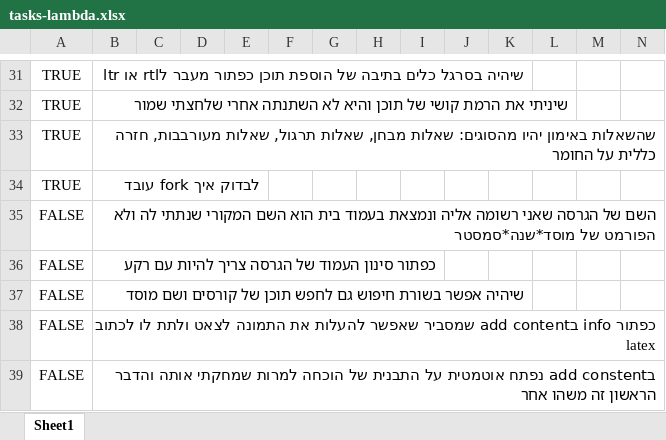
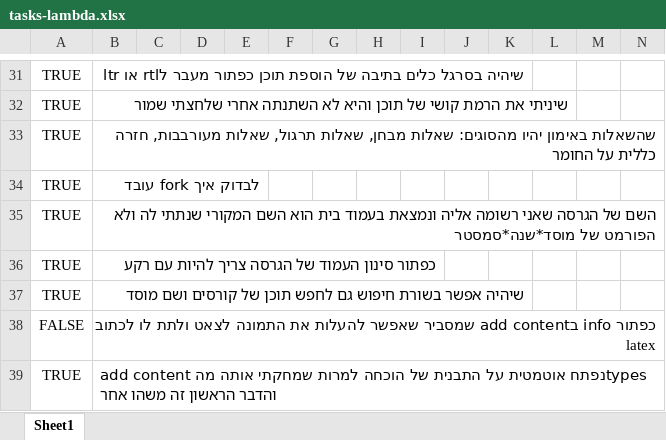
Before and after one commit to einav-yehezkely/Lambda, an Excel workbook: docs/tasks-lambda.xlsx, sheet Sheet1, drawn as a sheet; only a part is shown, gaps mark what is left out; values as stored, in another font and other column widths than the file's, no borders; removed rows and columns are numbered as before the commit, all else as after; rows hold the shown columns only; the diff covers the shown part only; the diff names each change by its address in the sheet, - before the commit and + after, or states it on an @@ line.

```diff
--- a/docs/tasks-lambda.xlsx (sheet Sheet1)
+++ b/docs/tasks-lambda.xlsx (sheet Sheet1)
-A35:A37: FALSE
+A35:A37: TRUE
-row 39: FALSE | בadd constent נפתח אוטמטית על התבנית של הוכחה למרות שמחקתי אותה והדבר הראשון זה משהו אחר
+row 39: TRUE | add content נפתח אוטמטית על התבנית של הוכחה למרות שמחקתי אותה מהtypes והדבר הראשון זה משהו אחר
```
Also changed, not shown: 3 added rows, 3 removed rows and 3 edited cells elsewhere in this sheet, 5 other files.
